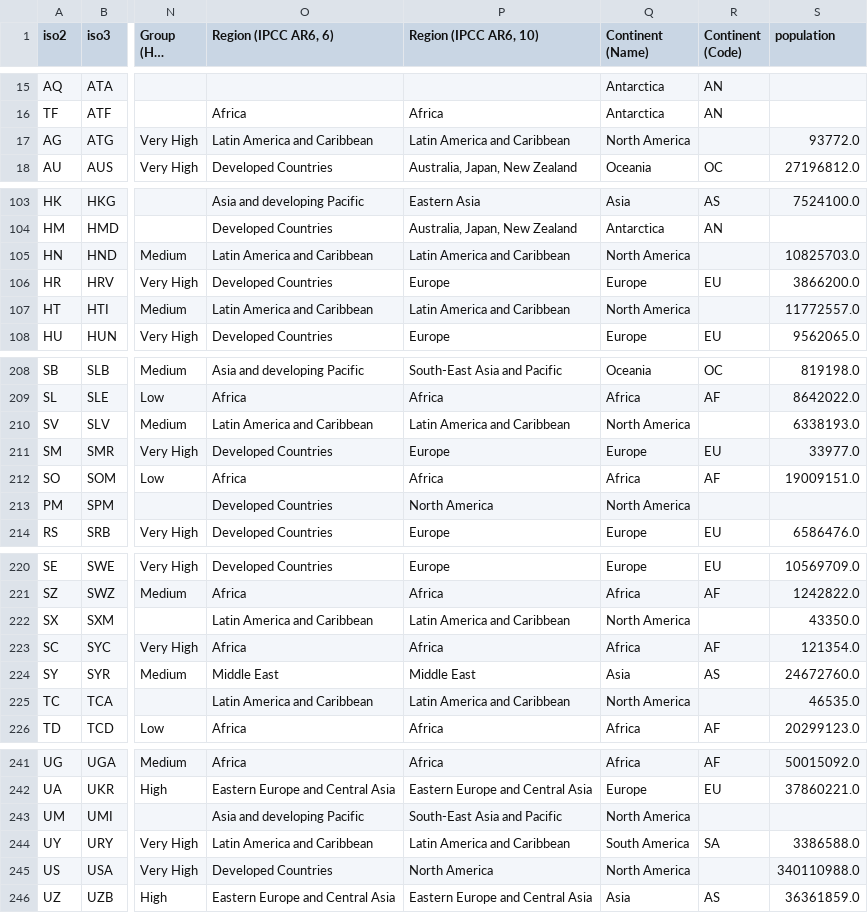
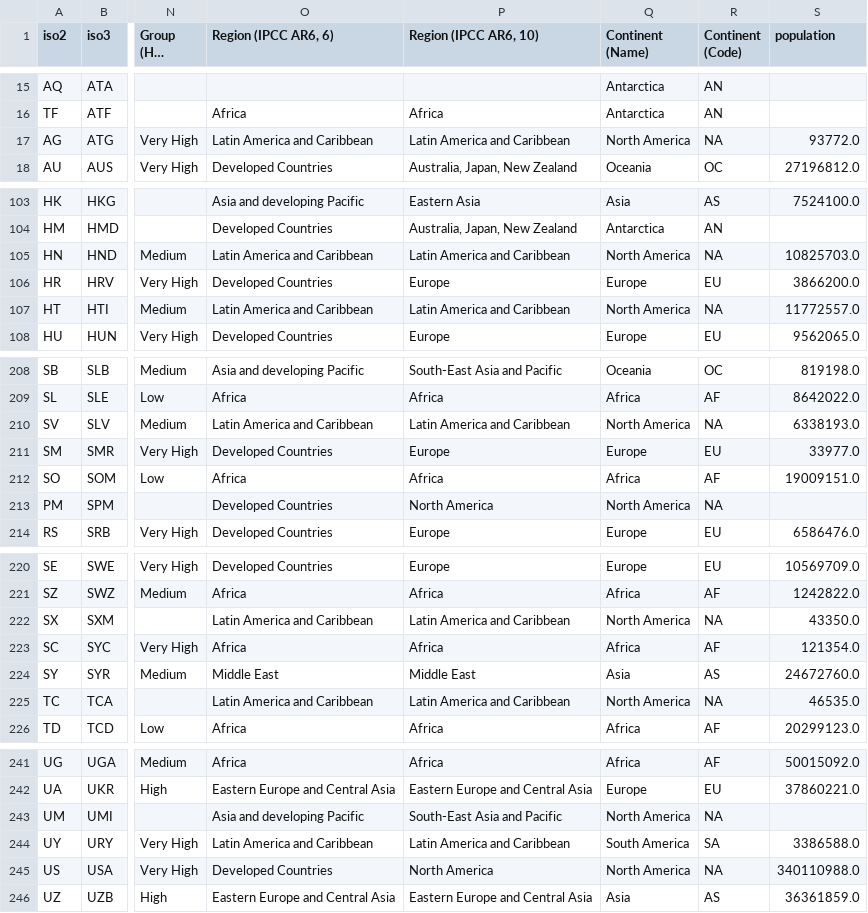
Before and after one commit to pik-ecs/climate-health-map, a CSV file: src/climate_health_map/data/countries/countries.csv, drawn as a sheet; only a part is shown, gaps mark what is left out; long unchanged cells end in …; the diff covers the shown part only; the diff names each change by its address in the sheet, - before the commit and + after, or states it on an @@ line.

```diff
--- a/src/climate_health_map/data/countries/countries.csv
+++ b/src/climate_health_map/data/countries/countries.csv
-R17 (Continent (Code)): (empty)
+R17 (Continent (Code)): NA
-R105 (Continent (Code)): (empty)
+R105 (Continent (Code)): NA
-R107 (Continent (Code)): (empty)
+R107 (Continent (Code)): NA
-R210 (Continent (Code)): (empty)
+R210 (Continent (Code)): NA
-R213 (Continent (Code)): (empty)
+R213 (Continent (Code)): NA
-R222 (Continent (Code)): (empty)
+R222 (Continent (Code)): NA
-R225 (Continent (Code)): (empty)
+R225 (Continent (Code)): NA
-R243 (Continent (Code)): (empty)
+R243 (Continent (Code)): NA
-R245 (Continent (Code)): (empty)
+R245 (Continent (Code)): NA
```
Also changed, not shown: 31 edited cells elsewhere in this file.
